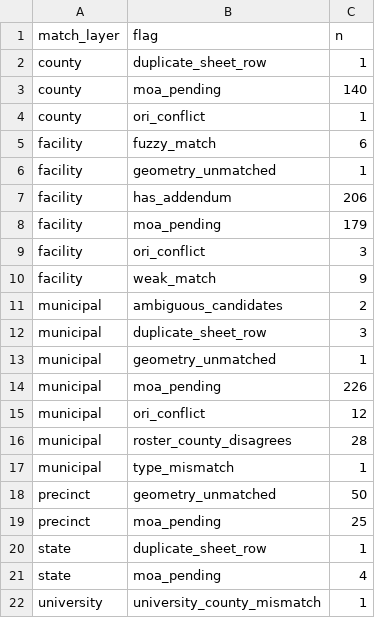
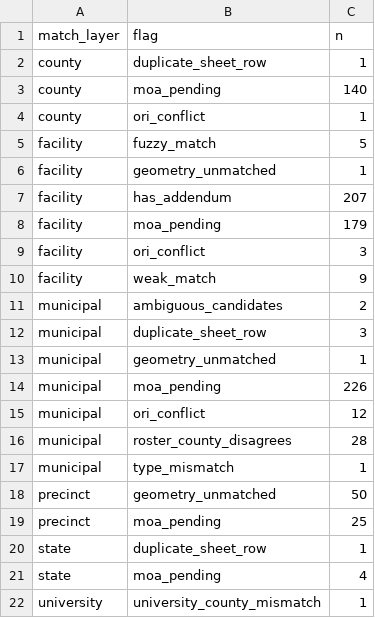
Before and after one commit to deportationdata/ice-287g, a CSV file: data/qa/qa-review-reasons.csv, drawn as a sheet.

```diff
--- a/data/qa/qa-review-reasons.csv
+++ b/data/qa/qa-review-reasons.csv
@@ -4,5 +4,5 @@ county,moa_pending,140
 county,ori_conflict,1
-facility,fuzzy_match,6
+facility,fuzzy_match,5
 facility,geometry_unmatched,1
-facility,has_addendum,206
+facility,has_addendum,207
 facility,moa_pending,179
```
Also changed, not shown: data/qa/qa-match-types.csv, data/qa/qa-summary.csv, 21 other files.
